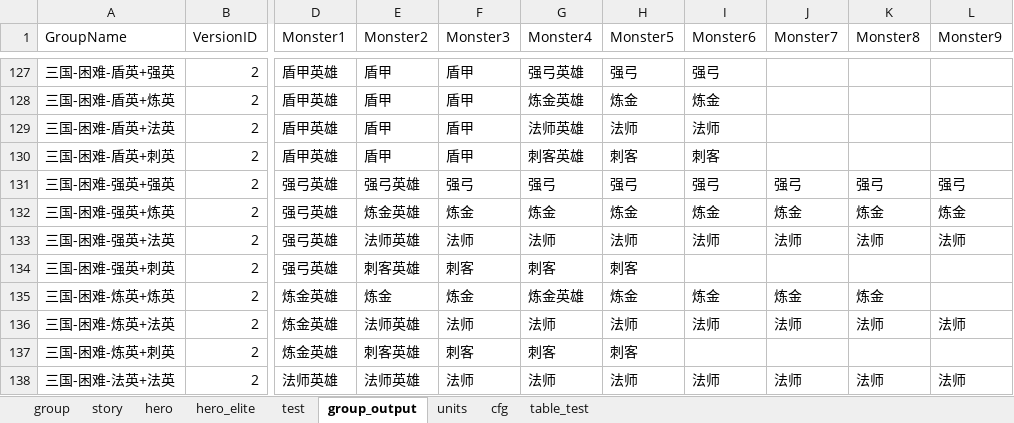
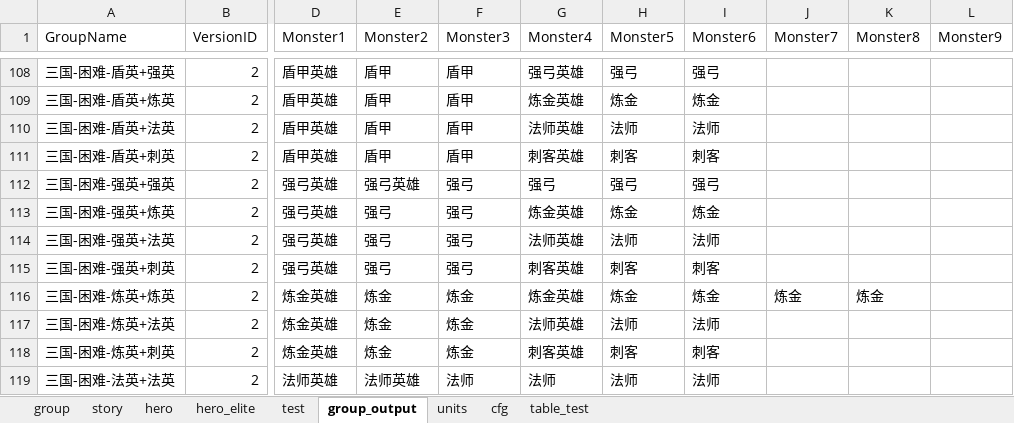
Before and after one commit to lovebirdsx/monster_group_gen, an Excel workbook: group_gen.xlsm, sheet group_output, drawn as a sheet; only a part is shown, gaps mark what is left out; values as stored, in another font and other column widths than the file's, no borders; charts and pictures and conditional formats not drawn; addresses are those after the commit; the diff covers the shown part only; the diff names each change by its address in the sheet, - before the commit and + after, or states it on an @@ line.

Commit message:
fuck group_gen again

```diff
--- a/group_gen.xlsm (sheet group_output)
+++ b/group_gen.xlsm (sheet group_output)
-J112 (Monster7): 强弓
+J112 (Monster7): (empty)
-K112 (Monster8): 强弓
+K112 (Monster8): (empty)
-L112 (Monster9): 强弓
+L112 (Monster9): (empty)
-E113 (Monster2): 炼金英雄
+E113 (Monster2): 强弓
-F113 (Monster3): 炼金
+F113 (Monster3): 强弓
-G113 (Monster4): 炼金
+G113 (Monster4): 炼金英雄
-J113 (Monster7): 炼金
+J113 (Monster7): (empty)
-K113 (Monster8): 炼金
+K113 (Monster8): (empty)
-L113 (Monster9): 炼金
+L113 (Monster9): (empty)
-E114 (Monster2): 法师英雄
+E114 (Monster2): 强弓
-F114 (Monster3): 法师
+F114 (Monster3): 强弓
-G114 (Monster4): 法师
+G114 (Monster4): 法师英雄
-J114 (Monster7): 法师
+J114 (Monster7): (empty)
-K114 (Monster8): 法师
+K114 (Monster8): (empty)
-L114 (Monster9): 法师
+L114 (Monster9): (empty)
-E115 (Monster2): 刺客英雄
+E115 (Monster2): 强弓
-F115 (Monster3): 刺客
+F115 (Monster3): 强弓
-G115 (Monster4): 刺客
+G115 (Monster4): 刺客英雄
-I115 (Monster6): (empty)
+I115 (Monster6): 刺客
-E117 (Monster2): 法师英雄
+E117 (Monster2): 炼金
-F117 (Monster3): 法师
+F117 (Monster3): 炼金
-G117 (Monster4): 法师
+G117 (Monster4): 法师英雄
-J117 (Monster7): 法师
+J117 (Monster7): (empty)
-K117 (Monster8): 法师
+K117 (Monster8): (empty)
-L117 (Monster9): 法师
+L117 (Monster9): (empty)
-E118 (Monster2): 刺客英雄
+E118 (Monster2): 炼金
-F118 (Monster3): 刺客
+F118 (Monster3): 炼金
-G118 (Monster4): 刺客
+G118 (Monster4): 刺客英雄
-I118 (Monster6): (empty)
+I118 (Monster6): 刺客
-J119 (Monster7): 法师
+J119 (Monster7): (empty)
-K119 (Monster8): 法师
+K119 (Monster8): (empty)
-L119 (Monster9): 法师
+L119 (Monster9): (empty)
```
Also changed, not shown: 27 removed rows and 769 edited cells elsewhere in this sheet, sheet group, charts or pictures, 2 other files.
